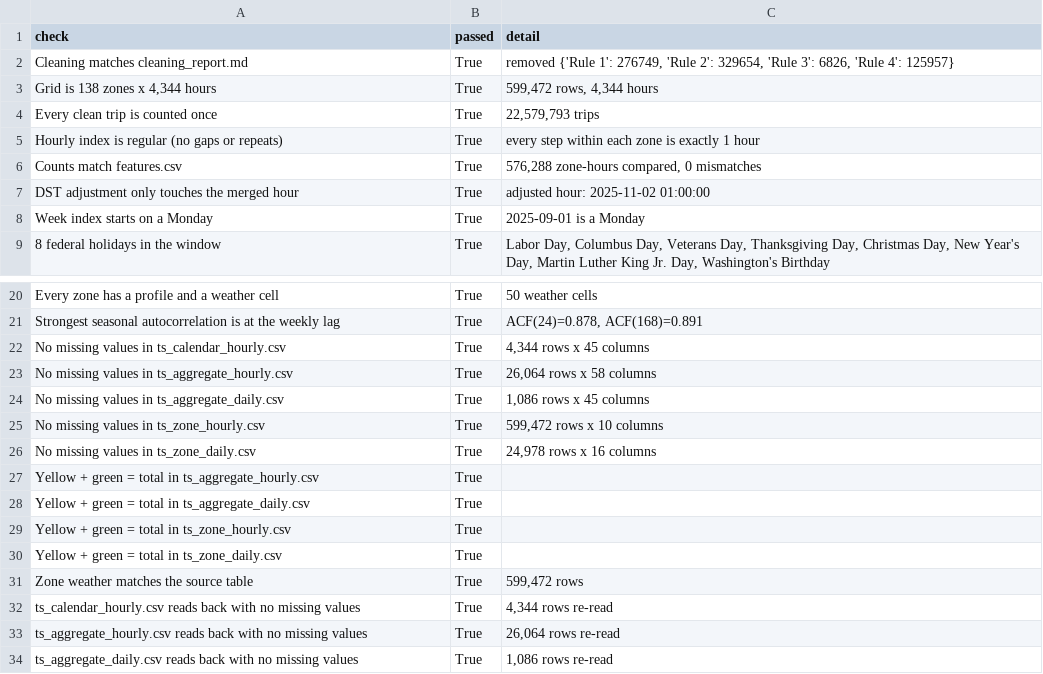
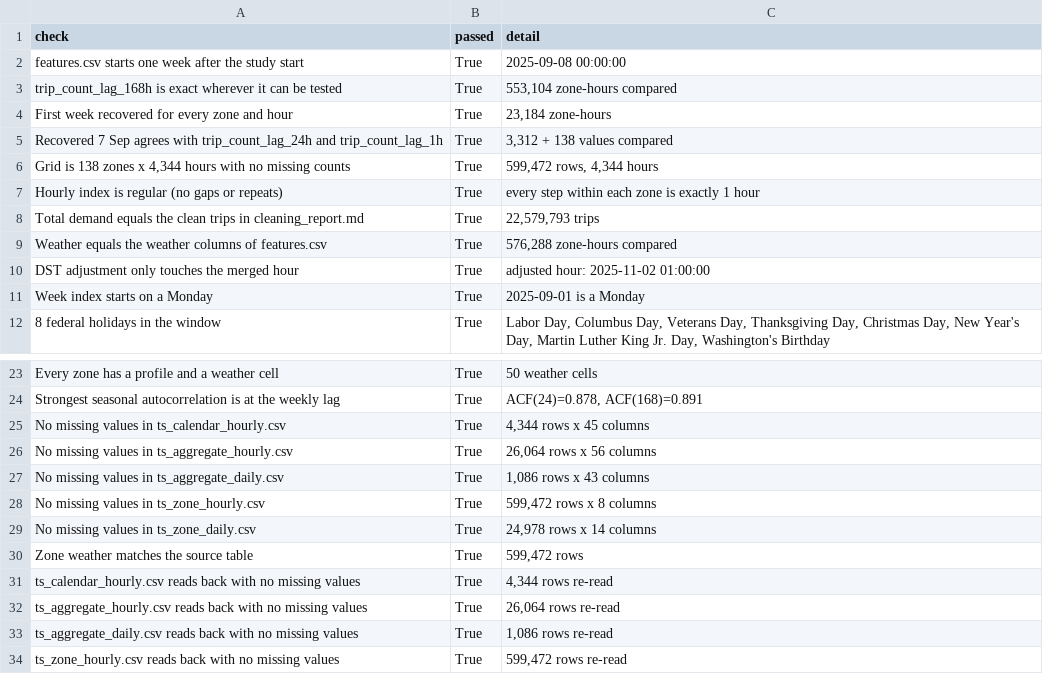
Before and after one commit to BA-CapstoneProject-12/nyc-taxi-demand-forecasting, a CSV file: data/processed/time_series/ts_readiness_checks.csv, drawn as a sheet; only a part is shown, gaps mark what is left out; the shorter side is filled out with more unchanged rows.

Commit message:
Regenerate time series files from the features.csv base
Values are unchanged; the yellow/green columns are dropped because features.csv combines both fleets.

```diff
--- a/data/processed/time_series/ts_readiness_checks.csv
+++ b/data/processed/time_series/ts_readiness_checks.csv
@@ -1,7 +1,10 @@
 check,passed,detail
-Cleaning matches cleaning_report.md,True,"removed {'Rule 1': 276749, 'Rule 2': 329654, 'Rule 3': 6826, 'Rule 4': 125957}"
-"Grid is 138 zones x 4,344 hours",True,"599,472 rows, 4,344 hours"
-Every clean trip is counted once,True,"22,579,793 trips"
+features.csv starts one week after the study start,True,2025-09-08 00:00:00
+trip_count_lag_168h is exact wherever it can be tested,True,"553,104 zone-hours compared"
+First week recovered for every zone and hour,True,"23,184 zone-hours"
+Recovered 7 Sep agrees with trip_count_lag_24h and trip_count_lag_1h,True,"3,312 + 138 values compared"
+"Grid is 138 zones x 4,344 hours with no missing counts",True,"599,472 rows, 4,344 hours"
 Hourly index is regular (no gaps or repeats),True,every step within each zone is exactly 1 hour
-Counts match features.csv,True,"576,288 zone-hours compared, 0 mismatches"
+Total demand equals the clean trips in cleaning_report.md,True,"22,579,793 trips"
+Weather equals the weather columns of features.csv,True,"576,288 zone-hours compared"
 DST adjustment only touches the merged hour,True,adjusted hour: 2025-11-02 01:00:00
@@ -22,10 +25,6 @@ Strongest seasonal autocorrelation is at the weekly lag,True,"ACF(24)=0.878, ACF
 No missing values in ts_calendar_hourly.csv,True,"4,344 rows x 45 columns"
-No missing values in ts_aggregate_hourly.csv,True,"26,064 rows x 58 columns"
-No missing values in ts_aggregate_daily.csv,True,"1,086 rows x 45 columns"
-No missing values in ts_zone_hourly.csv,True,"599,472 rows x 10 columns"
-No missing values in ts_zone_daily.csv,True,"24,978 rows x 16 columns"
-Yellow + green = total in ts_aggregate_hourly.csv,True,
-Yellow + green = total in ts_aggregate_daily.csv,True,
-Yellow + green = total in ts_zone_hourly.csv,True,
-Yellow + green = total in ts_zone_daily.csv,True,
+No missing values in ts_aggregate_hourly.csv,True,"26,064 rows x 56 columns"
+No missing values in ts_aggregate_daily.csv,True,"1,086 rows x 43 columns"
+No missing values in ts_zone_hourly.csv,True,"599,472 rows x 8 columns"
+No missing values in ts_zone_daily.csv,True,"24,978 rows x 14 columns"
 Zone weather matches the source table,True,"599,472 rows"
```
Also changed, not shown: 4 other files.
